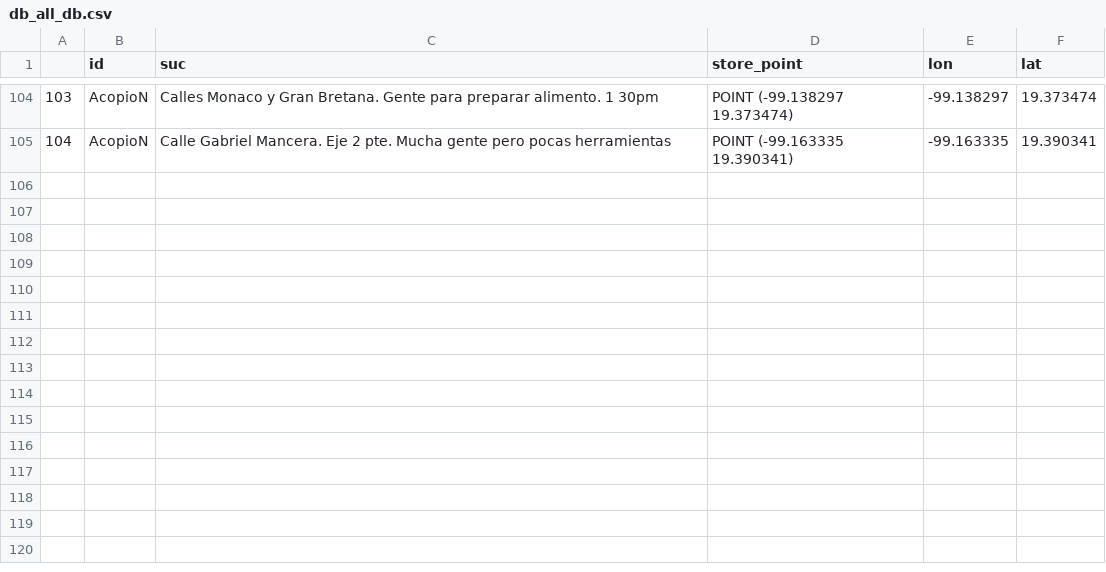
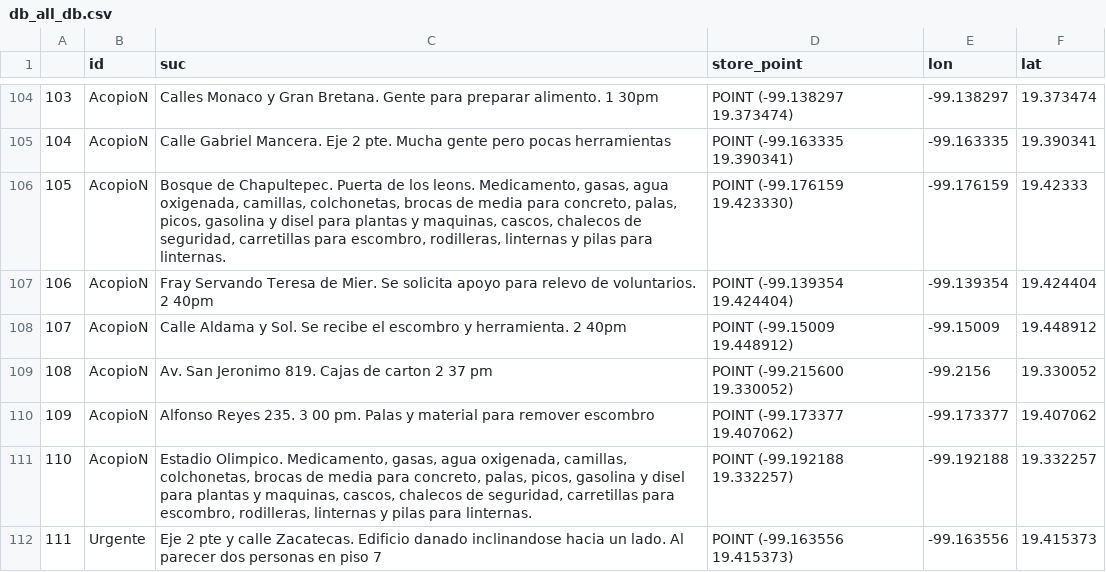
Before and after one commit to PonderaLab/19septiembre, a CSV file: mapa/templates/mapa/db_all_db.csv, drawn as a sheet; only a part is shown, gaps mark what is left out; the diff names each change by its address in the sheet, - before the commit and + after, or states it on an @@ line.

```diff
--- a/mapa/templates/mapa/db_all_db.csv
+++ b/mapa/templates/mapa/db_all_db.csv
+row 106: 105 | AcopioN | Bosque de Chapultepec. Puerta de los leons. Medicamento, gasas, agua oxigenada, camillas, colchonetas, brocas de media para concreto, palas, picos, gasolina y disel para plantas y maquinas, cascos, chalecos de seguridad, carretillas para escombro, rodilleras, linternas y pilas para linternas. | POINT (-99.176159 19.423330) | -99.176159 | 19.42333
+row 107: 106 | AcopioN | Fray Servando Teresa de Mier. Se solicita apoyo para relevo de voluntarios. 2 40pm | POINT (-99.139354 19.424404) | -99.139354 | 19.424404
+row 108: 107 | AcopioN | Calle Aldama y Sol. Se recibe el escombro y herramienta. 2 40pm | POINT (-99.15009 19.448912) | -99.15009 | 19.448912
+row 109: 108 | AcopioN | Av. San Jeronimo 819. Cajas de carton 2 37 pm | POINT (-99.215600 19.330052) | -99.2156 | 19.330052
+row 110: 109 | AcopioN | Alfonso Reyes 235. 3 00 pm. Palas y material para remover escombro | POINT (-99.173377 19.407062) | -99.173377 | 19.407062
+row 111: 110 | AcopioN | Estadio Olimpico. Medicamento, gasas, agua oxigenada, camillas, colchonetas, brocas de media para concreto, palas, picos, gasolina y disel para plantas y maquinas, cascos, chalecos de seguridad, carretillas para escombro, rodilleras, linternas y pilas para linternas. | POINT (-99.192188 19.332257) | -99.192188 | 19.332257
+row 112: 111 | Urgente | Eje 2 pte y calle Zacatecas. Edificio danado inclinandose hacia un lado. Al parecer dos personas en piso 7 | POINT (-99.163556 19.415373) | -99.163556 | 19.415373
```
Also changed, not shown: 1 other file.
